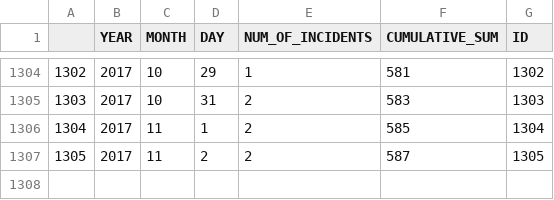
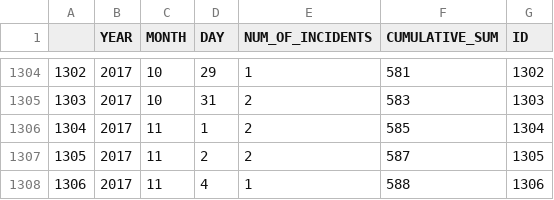
Before and after one commit to ryanbmarx/shooting-homicide-victims, a CSV file: data/homicides/homicides.csv, drawn as a sheet; only a part is shown, gaps mark what is left out.

```diff
--- a/data/homicides/homicides.csv
+++ b/data/homicides/homicides.csv
@@ -1307 +1307,2 @@
 1305,2017,11,2,2,587,1305
+1306,2017,11,4,1,588,1306
```
Also changed, not shown: data/homicides/homicides_geocode.csv, data/homicides/homicides_geocode_current.csv, 4 other files.
